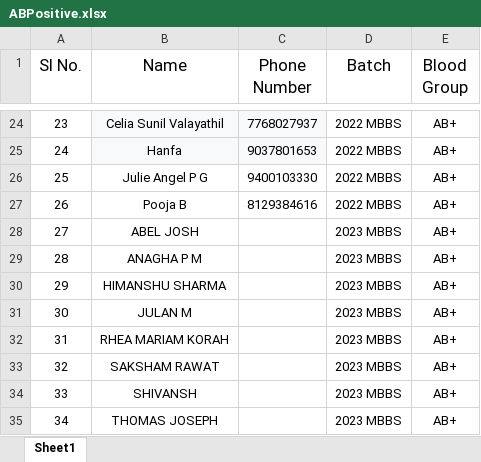
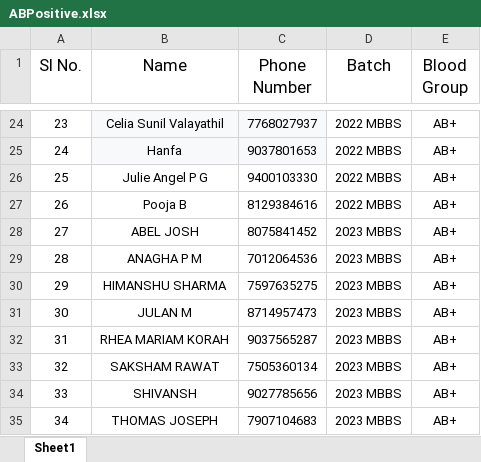
Before and after one commit to hridyasparsham/Hridyasparsham, an Excel workbook: ABPositive.xlsx, sheet Sheet1, drawn as a sheet; only a part is shown, gaps mark what is left out; values as stored, in another font and other column widths than the file's, no borders; the diff names each change by its address in the sheet, - before the commit and + after, or states it on an @@ line.

Commit message:
Update ABPositive.xlsx

```diff
--- a/ABPositive.xlsx (sheet Sheet1)
+++ b/ABPositive.xlsx (sheet Sheet1)
-C28 (Phone Number): (empty)
+C28 (Phone Number): 8075841452
-C29 (Phone Number): (empty)
+C29 (Phone Number): 7012064536
-C30 (Phone Number): (empty)
+C30 (Phone Number): 7597635275
-C31 (Phone Number): (empty)
+C31 (Phone Number): 8714957473
-C32 (Phone Number): (empty)
+C32 (Phone Number): 9037565287
-C33 (Phone Number): (empty)
+C33 (Phone Number): 7505360134
-C34 (Phone Number): (empty)
+C34 (Phone Number): 9027785656
-C35 (Phone Number): (empty)
+C35 (Phone Number): 7907104683
```
